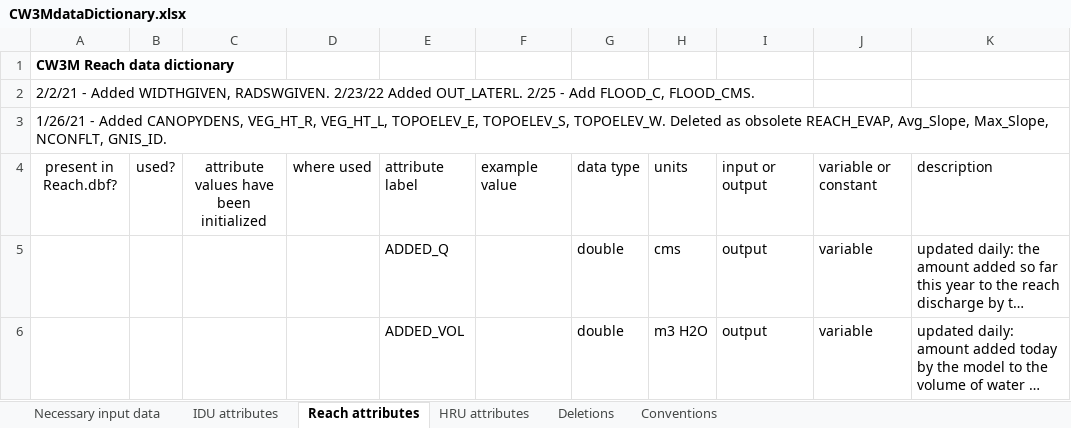
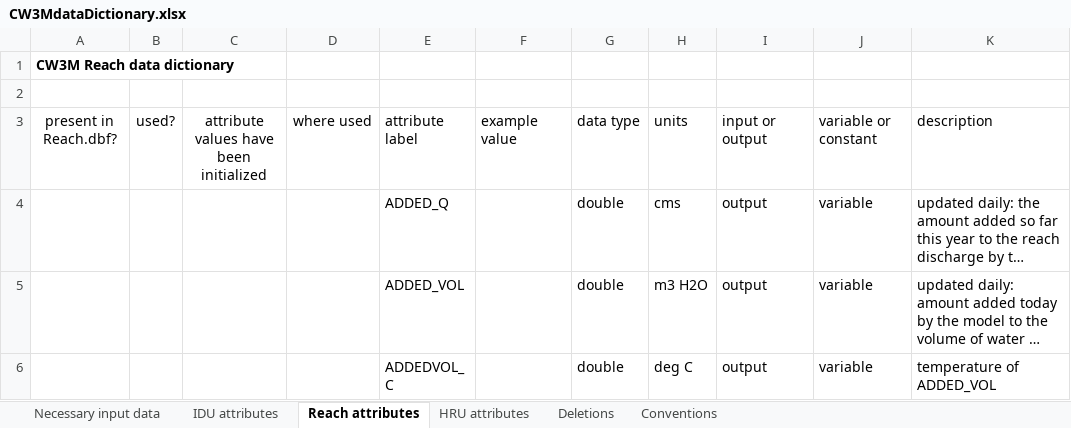
Before and after one commit to DavidConklin1947/CW3M, an Excel workbook: DataCW3M/CW3MdigitalHandbook/CW3MdataDictionary.xlsx, sheet Reach attributes, drawn as a sheet; only a part is shown; the shorter side is filled out with more unchanged rows; long unchanged cells end in …; values as stored, in another font and other column widths than the file's, no borders; conditional formats not drawn; rows hold the shown columns only; the diff names each change by its address in the sheet, - before the commit and + after, or states it on an @@ line.

```diff
--- a/DataCW3M/CW3MdigitalHandbook/CW3MdataDictionary.xlsx (sheet Reach attributes)
+++ b/DataCW3M/CW3MdigitalHandbook/CW3MdataDictionary.xlsx (sheet Reach attributes)
-A2: 2/2/21 - Added WIDTHGIVEN, RADSWGIVEN. 2/23/22 Added OUT_LATERL. 2/25 - Add FLOOD_C, FLOOD_CMS.
+A2: (empty)
-row 3: 1/26/21 - Added CANOPYDENS, VEG_HT_R, VEG_HT_L, TOPOELEV_E, TOPOELEV_S, TOPOELEV_W. Deleted as obsolete REACH_EVAP, Avg_Slope, Max_Slope, NCONFLT, GNIS_ID.
```
Also changed, not shown: sheet IDU attributes, 6 other files.
